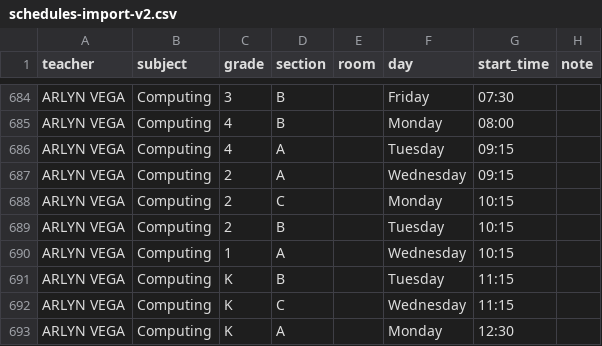
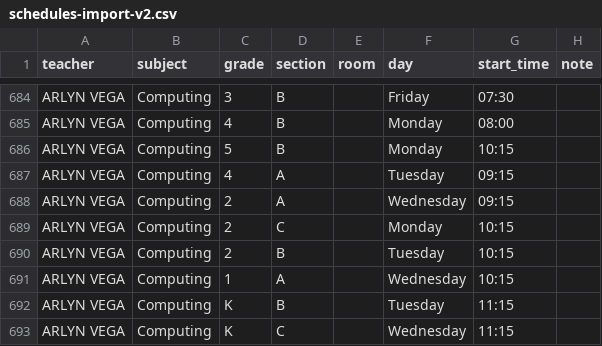
Before and after one commit to emiliojes/oxford-smart-scheduler, a CSV file: schedules-import-v2.csv, drawn as a sheet; only a part is shown, gaps mark what is left out; the shorter side is filled out with more unchanged rows.

Commit message:
fix: detect single time overrides like (10:00) in parseGradeCell for Arlyn 5B

```diff
--- a/schedules-import-v2.csv
+++ b/schedules-import-v2.csv
@@ -685,2 +685,3 @@ ARLYN VEGA,Computing,3,B,,Friday,07:30,
 ARLYN VEGA,Computing,4,B,,Monday,08:00,
+ARLYN VEGA,Computing,5,B,,Monday,10:15,
 ARLYN VEGA,Computing,4,A,,Tuesday,09:15,
```
Also changed, not shown: 2 other files.
